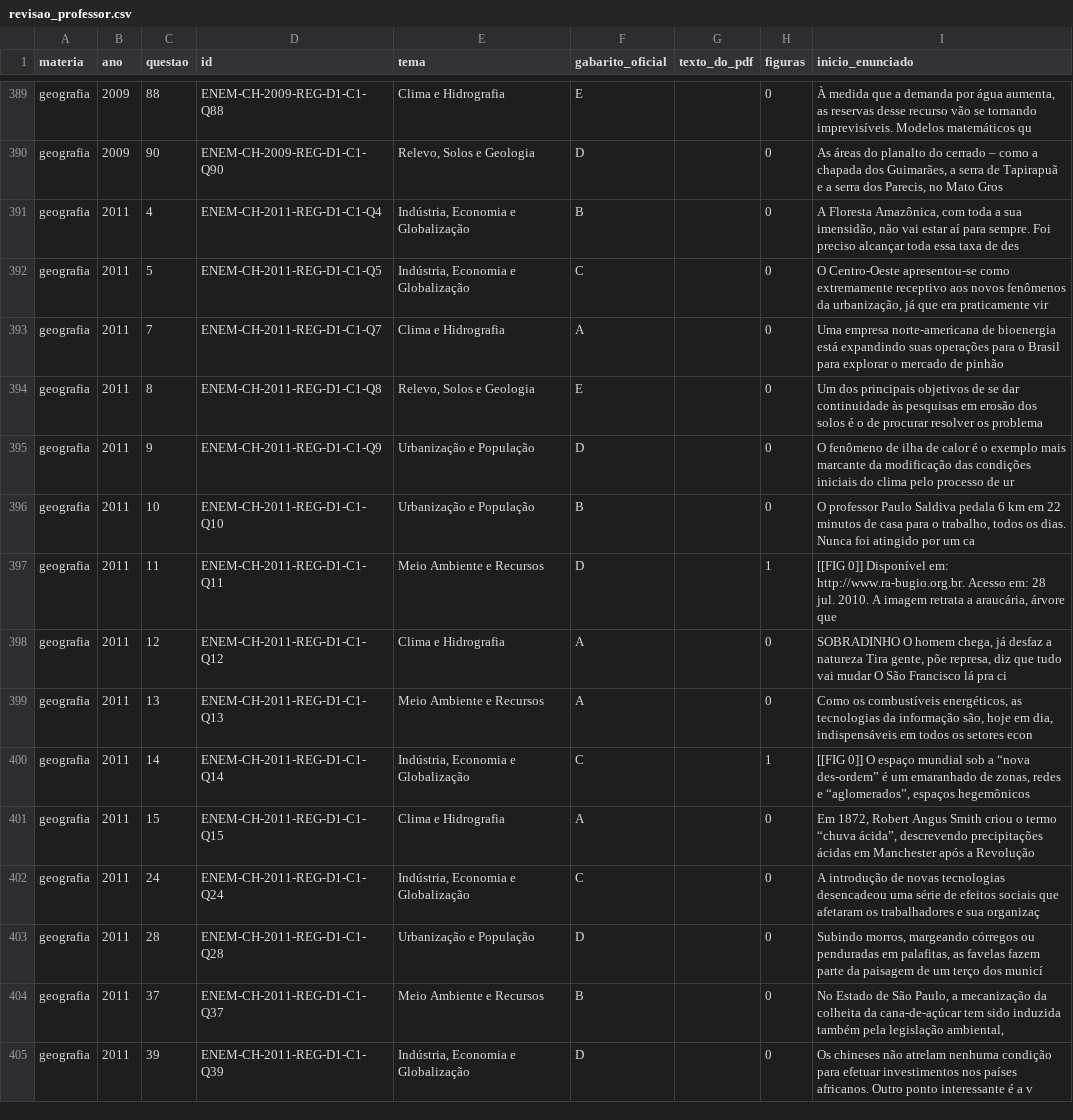
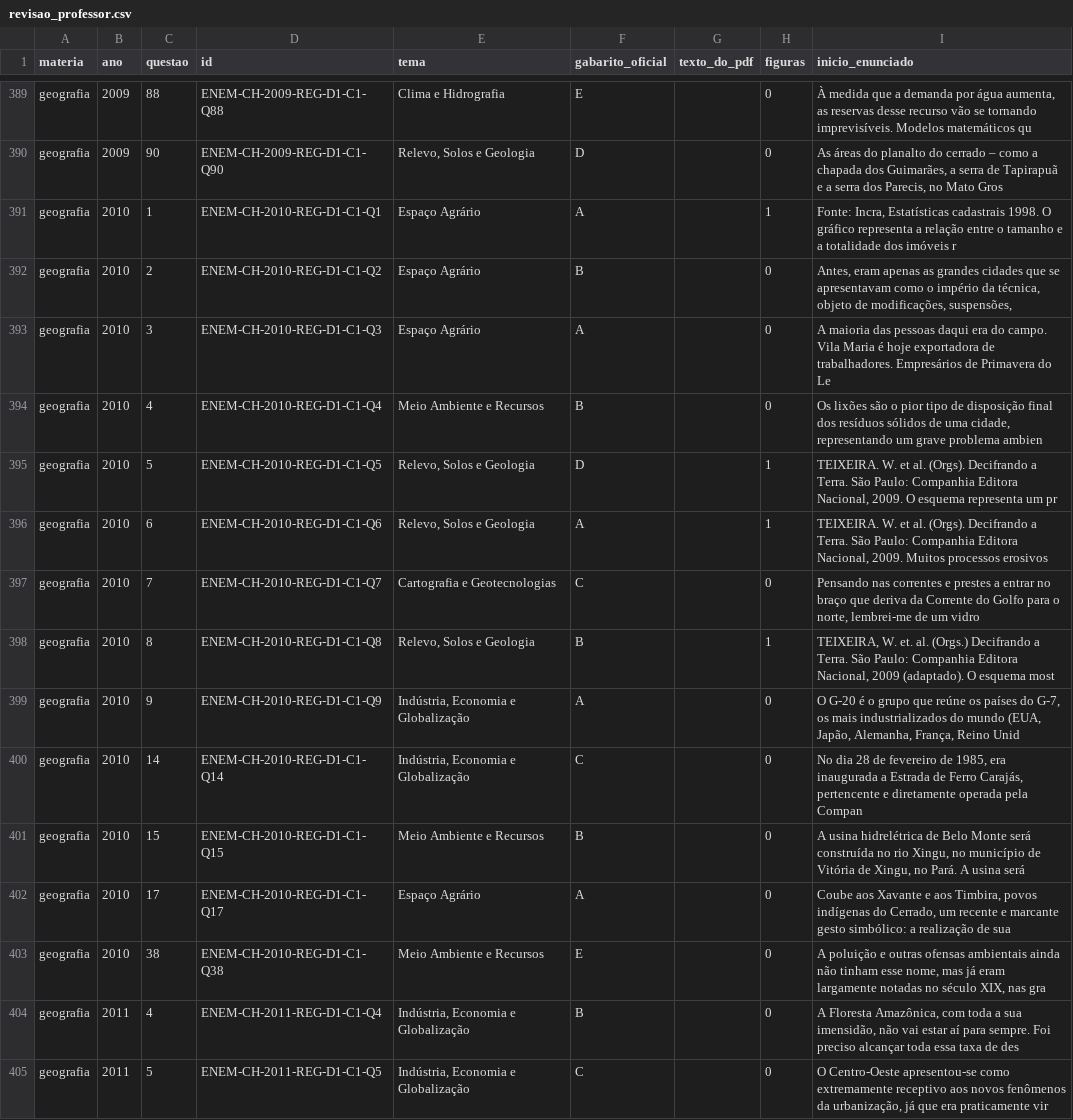
Before and after one commit to ssarmentopedrosa-stack/banco-questoes, a CSV file: tigrao-enem/scripts/multi/revisao_professor.csv, drawn as a sheet; only a part is shown, gaps mark what is left out; the shorter side is filled out with more unchanged rows.

```diff
--- a/tigrao-enem/scripts/multi/revisao_professor.csv
+++ b/tigrao-enem/scripts/multi/revisao_professor.csv
@@ -390,2 +390,15 @@ geografia,2009,88,ENEM-CH-2009-REG-D1-C1-Q88,Clima e Hidrografia,E,,0,"À medida
 geografia,2009,90,ENEM-CH-2009-REG-D1-C1-Q90,"Relevo, Solos e Geologia",D,,0,"As áreas do planalto do cerrado – como a chapada dos Guimarães, a serra de Tapirapuã e a serra dos Parecis, no Mato Gros"
+geografia,2010,1,ENEM-CH-2010-REG-D1-C1-Q1,Espaço Agrário,A,,1,"Fonte: Incra, Estatísticas cadastrais 1998.  O gráfico representa a relação entre o tamanho e a totalidade dos imóveis r"
+geografia,2010,2,ENEM-CH-2010-REG-D1-C1-Q2,Espaço Agrário,B,,0,"Antes, eram apenas as grandes cidades que se apresentavam como o império da técnica, objeto de modificações, suspensões,"
+geografia,2010,3,ENEM-CH-2010-REG-D1-C1-Q3,Espaço Agrário,A,,0,A maioria das pessoas daqui era do campo. Vila Maria é hoje exportadora de trabalhadores. Empresários de Primavera do Le
+geografia,2010,4,ENEM-CH-2010-REG-D1-C1-Q4,Meio Ambiente e Recursos,B,,0,"Os lixões são o pior tipo de disposição final dos resíduos sólidos de uma cidade, representando um grave problema ambien"
+geografia,2010,5,ENEM-CH-2010-REG-D1-C1-Q5,"Relevo, Solos e Geologia",D,,1,"TEIXEIRA. W. et al. (Orgs). Decifrando a Terra. São Paulo: Companhia Editora Nacional, 2009.  O esquema representa um pr"
+geografia,2010,6,ENEM-CH-2010-REG-D1-C1-Q6,"Relevo, Solos e Geologia",A,,1,"TEIXEIRA. W. et al. (Orgs). Decifrando a Terra. São Paulo: Companhia Editora Nacional, 2009.  Muitos processos erosivos "
+geografia,2010,7,ENEM-CH-2010-REG-D1-C1-Q7,Cartografia e Geotecnologias,C,,0,"Pensando nas correntes e prestes a entrar no braço que deriva da Corrente do Golfo para o norte, lembrei-me de um vidro "
+geografia,2010,8,ENEM-CH-2010-REG-D1-C1-Q8,"Relevo, Solos e Geologia",B,,1,"TEIXEIRA, W. et. al. (Orgs.) Decifrando a Terra. São Paulo: Companhia Editora Nacional, 2009 (adaptado).  O esquema most"
+geografia,2010,9,ENEM-CH-2010-REG-D1-C1-Q9,"Indústria, Economia e Globalização",A,,0,"O G-20 é o grupo que reúne os países do G-7, os mais industrializados do mundo (EUA, Japão, Alemanha, França, Reino Unid"
+geografia,2010,14,ENEM-CH-2010-REG-D1-C1-Q14,"Indústria, Economia e Globalização",C,,0,"No dia 28 de fevereiro de 1985, era inaugurada a Estrada de Ferro Carajás, pertencente e diretamente operada pela Compan"
+geografia,2010,15,ENEM-CH-2010-REG-D1-C1-Q15,Meio Ambiente e Recursos,B,,0,"A usina hidrelétrica de Belo Monte será construída no rio Xingu, no município de Vitória de Xingu, no Pará. A usina será"
+geografia,2010,17,ENEM-CH-2010-REG-D1-C1-Q17,Espaço Agrário,A,,0,"Coube aos Xavante e aos Timbira, povos indígenas do Cerrado, um recente e marcante gesto simbólico: a realização de sua "
+geografia,2010,38,ENEM-CH-2010-REG-D1-C1-Q38,Meio Ambiente e Recursos,E,,0,"A poluição e outras ofensas ambientais ainda não tinham esse nome, mas já eram largamente notadas no século XIX, nas gra"
 geografia,2011,4,ENEM-CH-2011-REG-D1-C1-Q4,"Indústria, Economia e Globalização",B,,0,"A Floresta Amazônica, com toda a sua imensidão, não vai estar aí para sempre. Foi preciso alcançar toda essa taxa de des"
```
Also changed, not shown: tigrao-enem/scripts/multi/fora_do_banco.csv, 35 other files.
